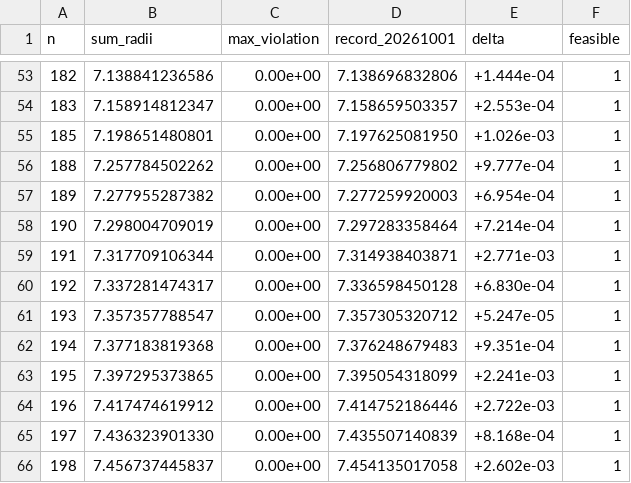
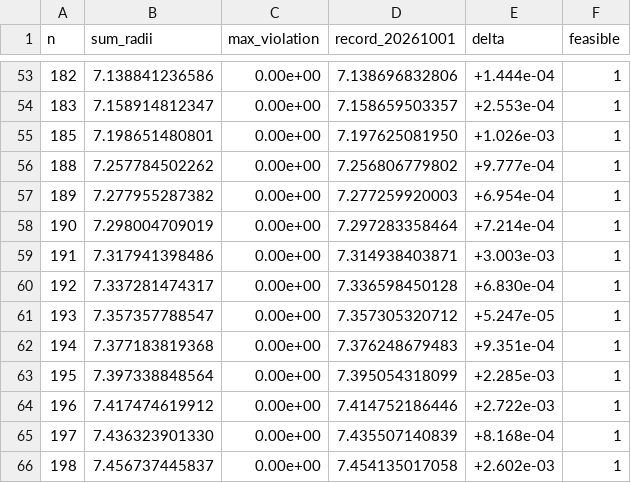
Before and after one commit to jasonzliang/circle-packing-sota, a CSV file: sota/si-v2-20261001-n101-200/results.csv, drawn as a sheet; only a part is shown, gaps mark what is left out.

```diff
--- a/sota/si-v2-20261001-n101-200/results.csv
+++ b/sota/si-v2-20261001-n101-200/results.csv
@@ -58,3 +58,3 @@ n,sum_radii,max_violation,record_20261001,delta,feasible
 190,7.298004709019,0.00e+00,7.297283358464,+7.214e-04,1
-191,7.317709106344,0.00e+00,7.314938403871,+2.771e-03,1
+191,7.317941398486,0.00e+00,7.314938403871,+3.003e-03,1
 192,7.337281474317,0.00e+00,7.336598450128,+6.830e-04,1
@@ -62,3 +62,3 @@ n,sum_radii,max_violation,record_20261001,delta,feasible
 194,7.377183819368,0.00e+00,7.376248679483,+9.351e-04,1
-195,7.397295373865,0.00e+00,7.395054318099,+2.241e-03,1
+195,7.397338848564,0.00e+00,7.395054318099,+2.285e-03,1
 196,7.417474619912,0.00e+00,7.414752186446,+2.722e-03,1
```
Also changed, not shown: 7 other files.
